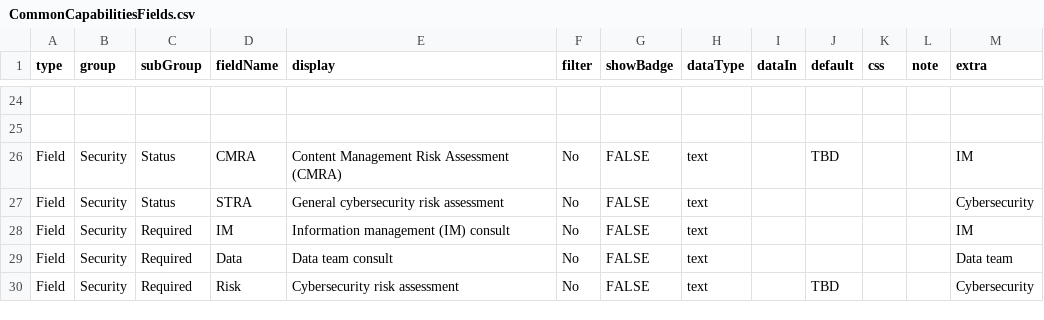
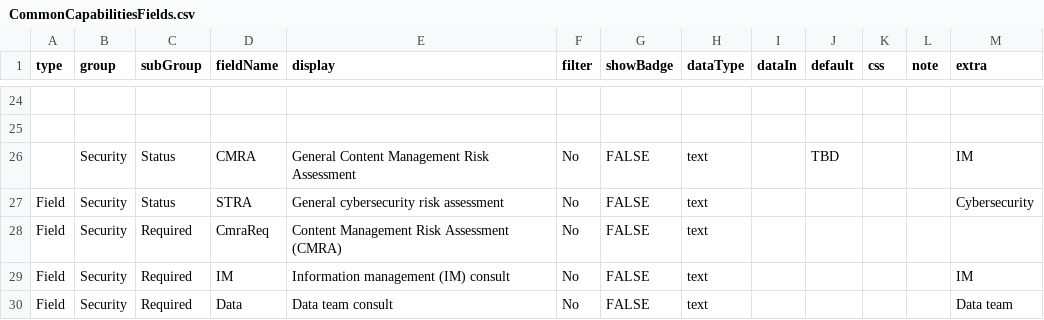
Before and after one commit to GovAlta/dcp-monorepo, a CSV file: apps/common-capabilities/data/CommonCapabilitiesFields.csv, drawn as a sheet; only a part is shown, gaps mark what is left out; the shorter side is filled out with more unchanged rows; the diff names each change by its address in the sheet, - before the commit and + after, or states it on an @@ line.

```diff
--- a/apps/common-capabilities/data/CommonCapabilitiesFields.csv
+++ b/apps/common-capabilities/data/CommonCapabilitiesFields.csv
-A26 (type): Field
+A26 (type): (empty)
-E26 (display): Content Management Risk Assessment (CMRA)
+E26 (display): General Content Management Risk Assessment
+row 28: Field | Security | Required | CmraReq | Content Management Risk Assessment (CMRA) | No | FALSE | text
```
Also changed, not shown: apps/common-capabilities/data/CommonCapabilities.csv, apps/common-capabilities/data/CommonCapabilitiesSamples.csv, 10 other files.
